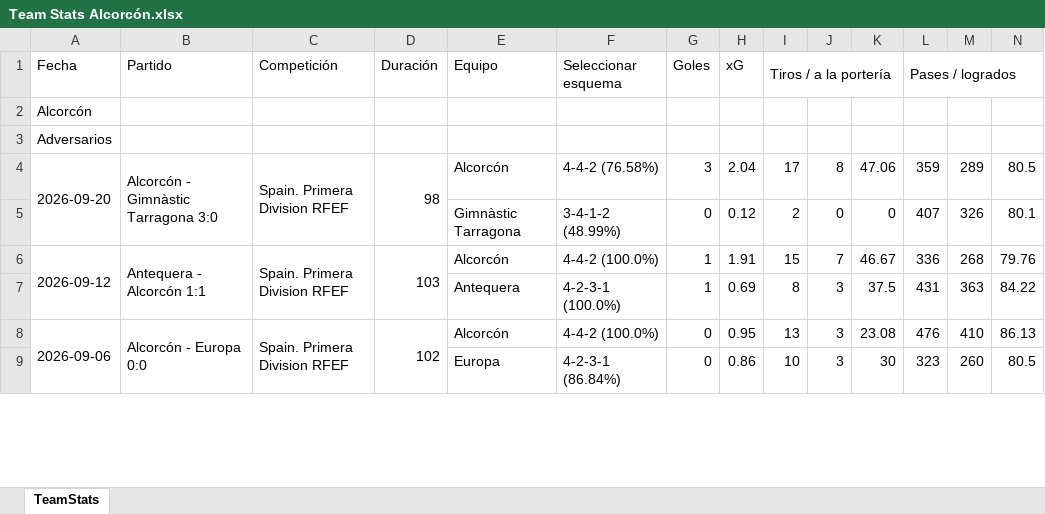
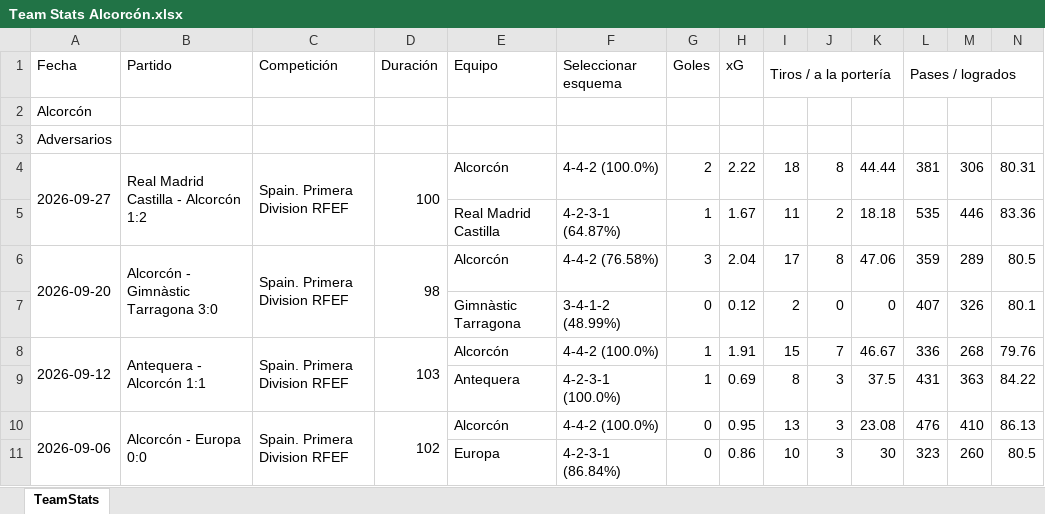
Before and after one commit to vceazurita-ship-it/Real-Madrid-Castilla-26-27, an Excel workbook: public/data/wys/Team Stats Alcorcón.xlsx, sheet TeamStats, drawn as a sheet; only a part is shown; values as stored, in another font and other column widths than the file's, no borders; rows hold the shown columns only; the diff names each change by its address in the sheet, - before the commit and + after, or states it on an @@ line.

```diff
--- a/public/data/wys/Team Stats Alcorcón.xlsx (sheet TeamStats)
+++ b/public/data/wys/Team Stats Alcorcón.xlsx (sheet TeamStats)
+row 4: 2026-09-27 | Real Madrid Castilla - Alcorcón 1:2 | Spain. Primera Division RFEF | 100 | Alcorcón | 4-4-2 (100.0%) | 2 | 2.22 | 18 | 8 | 44.44 | 381 | 306 | 80.31
+row 5:  |  |  |  | Real Madrid Castilla | 4-2-3-1 (64.87%) | 1 | 1.67 | 11 | 2 | 18.18 | 535 | 446 | 83.36
```
Also changed, not shown: public/data/wys/Player Stats 3.xlsx, public/data/wys/Team Stats Atlético Madrid B.xlsx, 17 other files.
